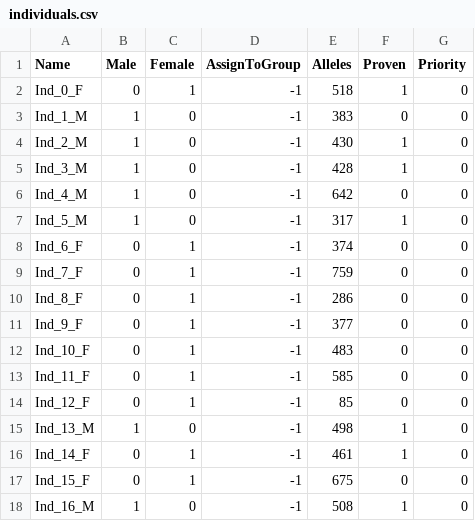
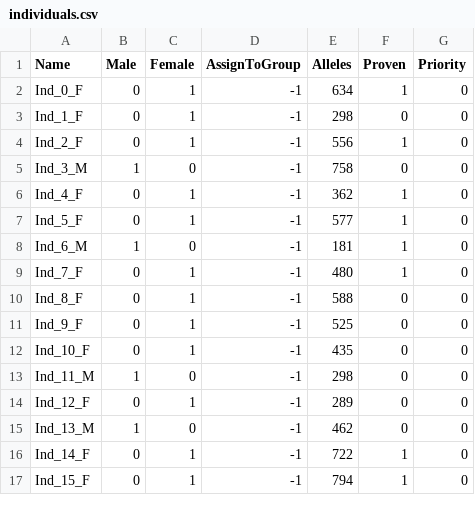
Before and after one commit to SXNPYN/CoBreeder_for_GhostWolves, a CSV file: data/section_5/scalability/synthetic_30_normal_dist/individuals.csv, drawn as a sheet; only a part is shown; the diff covers the shown part only.

```diff
--- a/data/section_5/scalability/synthetic_30_normal_dist/individuals.csv
+++ b/data/section_5/scalability/synthetic_30_normal_dist/individuals.csv
@@ -1,18 +1,17 @@
 Name,Male,Female,AssignToGroup,Alleles,Proven,Priority
-Ind_0_F,0,1,-1,518,1,0
-Ind_1_M,1,0,-1,383,0,0
-Ind_2_M,1,0,-1,430,1,0
-Ind_3_M,1,0,-1,428,1,0
-Ind_4_M,1,0,-1,642,0,0
-Ind_5_M,1,0,-1,317,1,0
-Ind_6_F,0,1,-1,374,0,0
-Ind_7_F,0,1,-1,759,0,0
-Ind_8_F,0,1,-1,286,0,0
-Ind_9_F,0,1,-1,377,0,0
-Ind_10_F,0,1,-1,483,0,0
-Ind_11_F,0,1,-1,585,0,0
-Ind_12_F,0,1,-1,85,0,0
-Ind_13_M,1,0,-1,498,1,0
-Ind_14_F,0,1,-1,461,1,0
-Ind_15_F,0,1,-1,675,0,0
-Ind_16_M,1,0,-1,508,1,0
+Ind_0_F,0,1,-1,634,1,0
+Ind_1_F,0,1,-1,298,0,0
+Ind_2_F,0,1,-1,556,1,0
+Ind_3_M,1,0,-1,758,0,0
+Ind_4_F,0,1,-1,362,1,0
+Ind_5_F,0,1,-1,577,1,0
+Ind_6_M,1,0,-1,181,1,0
+Ind_7_F,0,1,-1,480,1,0
+Ind_8_F,0,1,-1,588,0,0
+Ind_9_F,0,1,-1,525,0,0
+Ind_10_F,0,1,-1,435,0,0
+Ind_11_M,1,0,-1,298,0,0
+Ind_12_F,0,1,-1,289,0,0
+Ind_13_M,1,0,-1,462,0,0
+Ind_14_F,0,1,-1,722,1,0
+Ind_15_F,0,1,-1,794,1,0
```
Also changed, not shown: 2 added rows, 1 removed row and 25 edited cells elsewhere in this file, data/section_5/scalability/synthetic_30_normal_dist/pr-scaled.csv, data/section_5/scalability/synthetic_45_normal_dist/individuals.csv, 11 other files.
